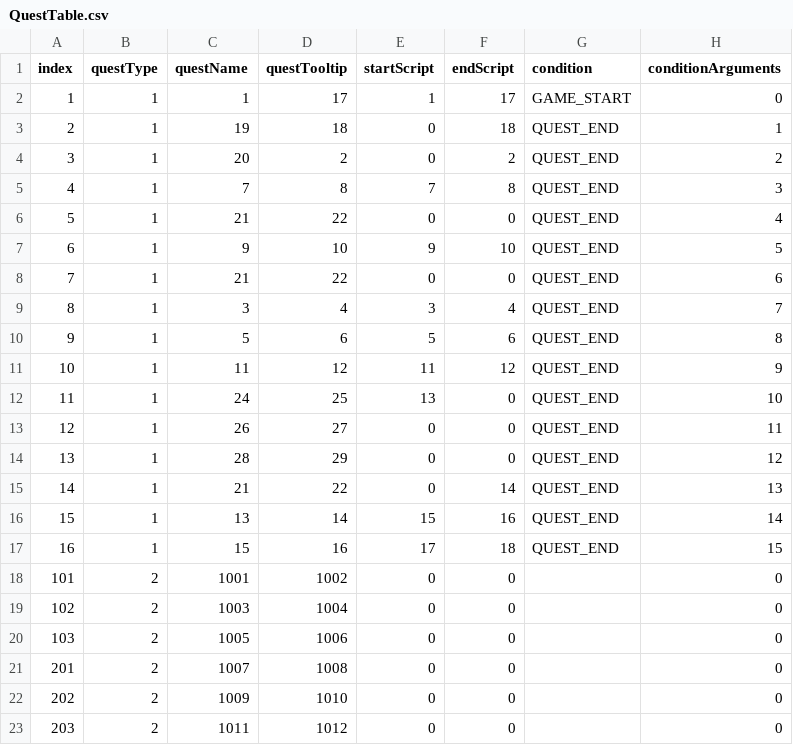
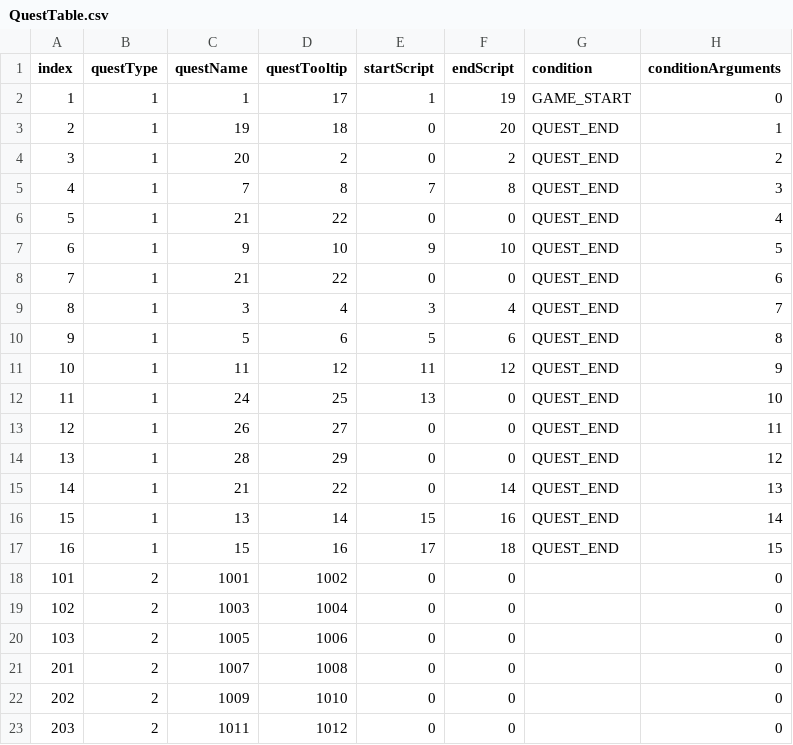
Before and after one commit to OruteZ/Project-H9, a CSV file: Assets/Resources/Files/QuestTable.csv, drawn as a sheet; only a part is shown; the diff names each change by its address in the sheet, - before the commit and + after, or states it on an @@ line.

```diff
--- a/Assets/Resources/Files/QuestTable.csv
+++ b/Assets/Resources/Files/QuestTable.csv
-F2 (endScript): 17
+F2 (endScript): 19
-F3 (endScript): 18
+F3 (endScript): 20
```
Also changed, not shown: Assets/Resources/Files/EnemyTable.csv, Assets/Resources/Files/LinkTable.csv, 3 other files.
